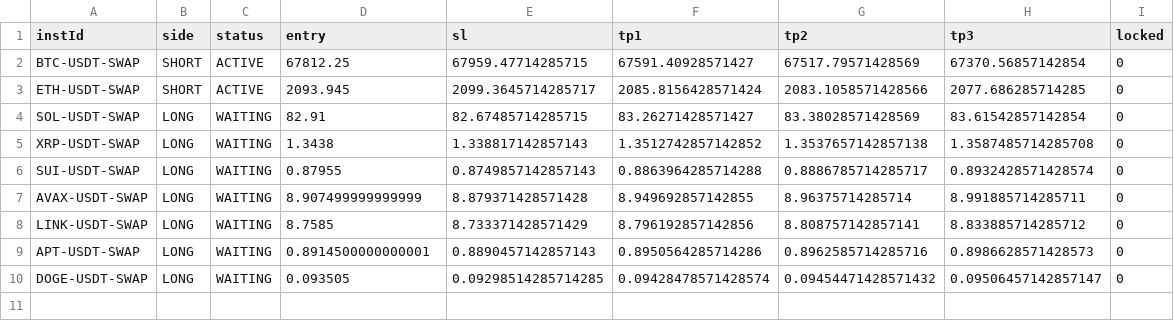
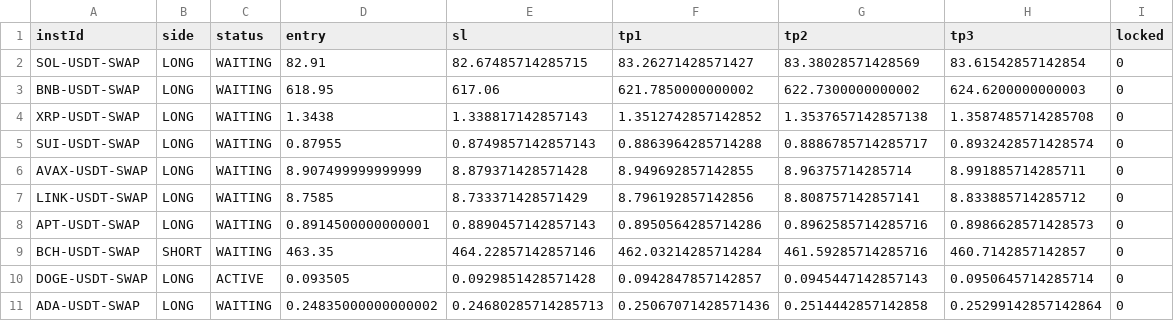
Before and after one commit to NickWu97/alpha-oracle-bot, a CSV file: active_trades.csv, drawn as a sheet.

```diff
--- a/active_trades.csv
+++ b/active_trades.csv
@@ -1,5 +1,4 @@
 instId,side,status,entry,sl,tp1,tp2,tp3,locked
-BTC-USDT-SWAP,SHORT,ACTIVE,67812.25,67959.47714285715,67591.40928571427,67517.79571428569,67370.56857142854,0
-ETH-USDT-SWAP,SHORT,ACTIVE,2093.945,2099.3645714285717,2085.8156428571424,2083.1058571428566,2077.686285714285,0
 SOL-USDT-SWAP,LONG,WAITING,82.91,82.67485714285715,83.26271428571427,83.38028571428569,83.61542857142854,0
+BNB-USDT-SWAP,LONG,WAITING,618.95,617.06,621.7850000000002,622.7300000000002,624.6200000000003,0
 XRP-USDT-SWAP,LONG,WAITING,1.3438,1.338817142857143,1.3512742857142852,1.3537657142857138,1.3587485714285708,0
@@ -9,2 +8,4 @@ LINK-USDT-SWAP,LONG,WAITING,8.7585,8.733371428571429,8.796192857142856,8.8087571
 APT-USDT-SWAP,LONG,WAITING,0.8914500000000001,0.8890457142857143,0.8950564285714286,0.8962585714285716,0.8986628571428573,0
-DOGE-USDT-SWAP,LONG,WAITING,0.093505,0.09298514285714285,0.09428478571428574,0.09454471428571432,0.09506457142857147,0
+BCH-USDT-SWAP,SHORT,WAITING,463.35,464.22857142857146,462.03214285714284,461.59285714285716,460.7142857142857,0
+DOGE-USDT-SWAP,LONG,ACTIVE,0.093505,0.0929851428571428,0.0942847857142857,0.0945447142857143,0.0950645714285714,0
+ADA-USDT-SWAP,LONG,WAITING,0.24835000000000002,0.24680285714285713,0.25067071428571436,0.2514442857142858,0.25299142857142864,0
```
Also changed, not shown: daily_stats.csv.
